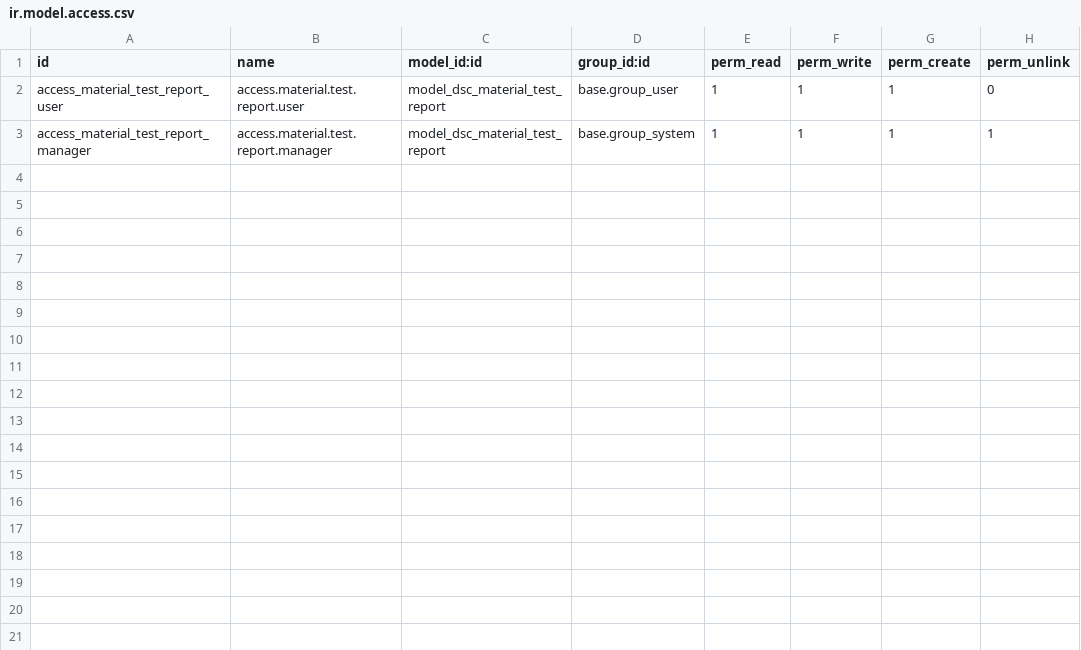
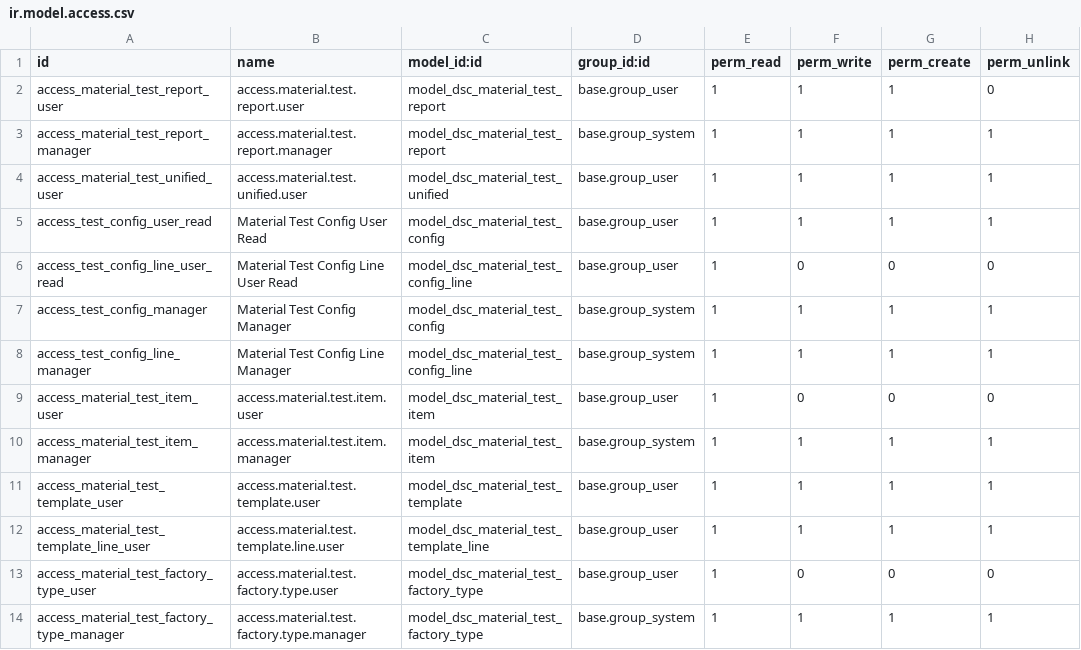
Before and after one commit to imyawning/odoo-16, a CSV file: cust17/dsc_material_test/security/ir.model.access.csv, drawn as a sheet; the diff names each change by its address in the sheet, - before the commit and + after, or states it on an @@ line.

```diff
--- a/cust17/dsc_material_test/security/ir.model.access.csv
+++ b/cust17/dsc_material_test/security/ir.model.access.csv
+row 4: access_material_test_unified_user | access.material.test.unified.user | model_dsc_material_test_unified | base.group_user | 1 | 1 | 1 | 1
+row 5: access_test_config_user_read | Material Test Config User Read | model_dsc_material_test_config | base.group_user | 1 | 1 | 1 | 1
+row 6: access_test_config_line_user_read | Material Test Config Line User Read | model_dsc_material_test_config_line | base.group_user | 1 | 0 | 0 | 0
+row 7: access_test_config_manager | Material Test Config Manager | model_dsc_material_test_config | base.group_system | 1 | 1 | 1 | 1
+row 8: access_test_config_line_manager | Material Test Config Line Manager | model_dsc_material_test_config_line | base.group_system | 1 | 1 | 1 | 1
+row 9: access_material_test_item_user | access.material.test.item.user | model_dsc_material_test_item | base.group_user | 1 | 0 | 0 | 0
+row 10: access_material_test_item_manager | access.material.test.item.manager | model_dsc_material_test_item | base.group_system | 1 | 1 | 1 | 1
+row 11: access_material_test_template_user | access.material.test.template.user | model_dsc_material_test_template | base.group_user | 1 | 1 | 1 | 1
+row 12: access_material_test_template_line_user | access.material.test.template.line.user | model_dsc_material_test_template_line | base.group_user | 1 | 1 | 1 | 1
+row 13: access_material_test_factory_type_user | access.material.test.factory.type.user | model_dsc_material_test_factory_type | base.group_user | 1 | 0 | 0 | 0
+row 14: access_material_test_factory_type_manager | access.material.test.factory.type.manager | model_dsc_material_test_factory_type | base.group_system | 1 | 1 | 1 | 1
```
Also changed, not shown: 18 other files.
